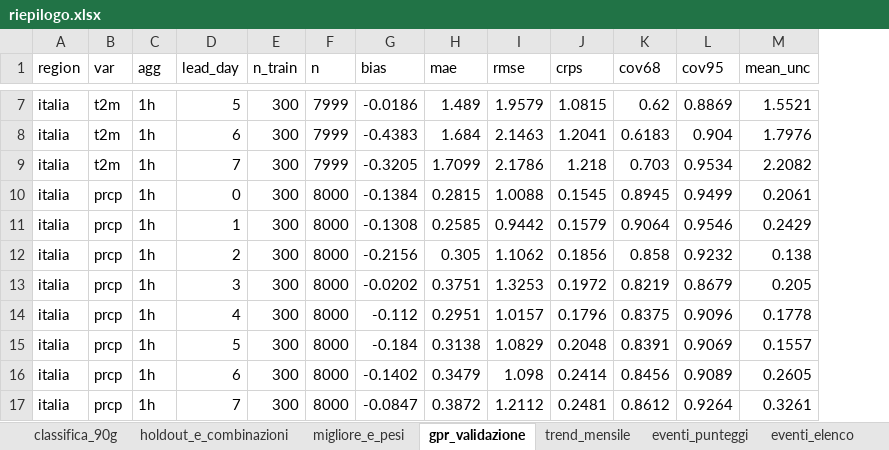
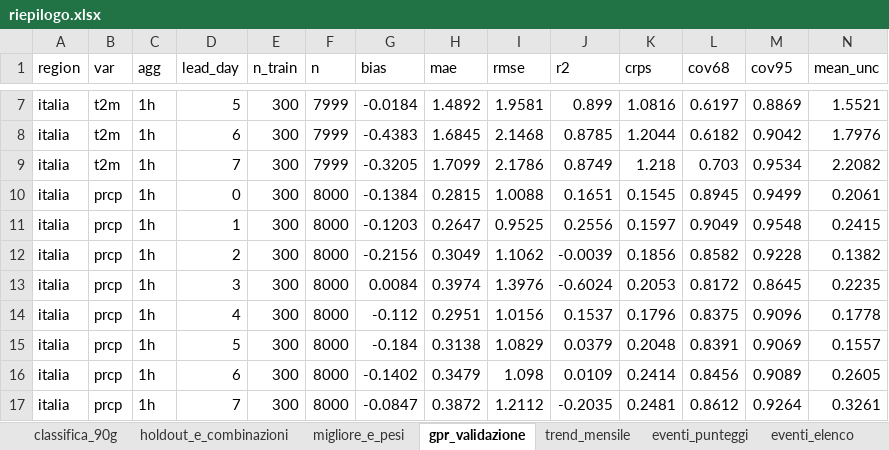
Before and after one commit to francescorossi3/meteo-accuracy, an Excel workbook: data/csv/riepilogo.xlsx, sheet gpr_validazione, drawn as a sheet; only a part is shown, gaps mark what is left out; values as stored, in another font and other column widths than the file's, no borders; addresses are those after the commit; the diff covers the shown part only; the diff names each change by its address in the sheet, - before the commit and + after, or states it on an @@ line.

```diff
--- a/data/csv/riepilogo.xlsx (sheet gpr_validazione)
+++ b/data/csv/riepilogo.xlsx (sheet gpr_validazione)
+column J (r2), rows 7-17: 0.899 | 0.8785 | 0.8749 | 0.1651 | 0.2556 | -0.0039 | -0.6024 | 0.1537 | 0.0379 | 0.0109 | -0.2035
-G7 (bias): -0.0186
+G7 (bias): -0.0184
-H7 (mae): 1.489
+H7 (mae): 1.4892
-I7 (rmse): 1.9579
+I7 (rmse): 1.9581
-K7 (crps): 1.0815
+K7 (crps): 1.0816
-L7 (cov68): 0.62
+L7 (cov68): 0.6197
-H8 (mae): 1.684
+H8 (mae): 1.6845
-I8 (rmse): 2.1463
+I8 (rmse): 2.1468
-K8 (crps): 1.2041
+K8 (crps): 1.2044
-L8 (cov68): 0.6183
+L8 (cov68): 0.6182
-M8 (cov95): 0.904
+M8 (cov95): 0.9042
-G11 (bias): -0.1308
+G11 (bias): -0.1203
-H11 (mae): 0.2585
+H11 (mae): 0.2647
-I11 (rmse): 0.9442
+I11 (rmse): 0.9525
-K11 (crps): 0.1579
+K11 (crps): 0.1597
-L11 (cov68): 0.9064
+L11 (cov68): 0.9049
-M11 (cov95): 0.9546
+M11 (cov95): 0.9548
-N11 (mean_unc): 0.2429
+N11 (mean_unc): 0.2415
-H12 (mae): 0.305
+H12 (mae): 0.3049
-L12 (cov68): 0.858
+L12 (cov68): 0.8582
-M12 (cov95): 0.9232
+M12 (cov95): 0.9228
-N12 (mean_unc): 0.138
+N12 (mean_unc): 0.1382
-G13 (bias): -0.0202
+G13 (bias): 0.0084
-H13 (mae): 0.3751
+H13 (mae): 0.3974
-I13 (rmse): 1.3253
+I13 (rmse): 1.3976
-K13 (crps): 0.1972
+K13 (crps): 0.2053
-L13 (cov68): 0.8219
+L13 (cov68): 0.8172
-M13 (cov95): 0.8679
+M13 (cov95): 0.8645
-N13 (mean_unc): 0.205
+N13 (mean_unc): 0.2235
-I14 (rmse): 1.0157
+I14 (rmse): 1.0156
```
Also changed, not shown: 214 edited cells elsewhere in this sheet, sheet classifica_90g, sheet trend_mensile, sheet holdout_e_combinazioni, sheet migliore_e_pesi, 6 other files.
